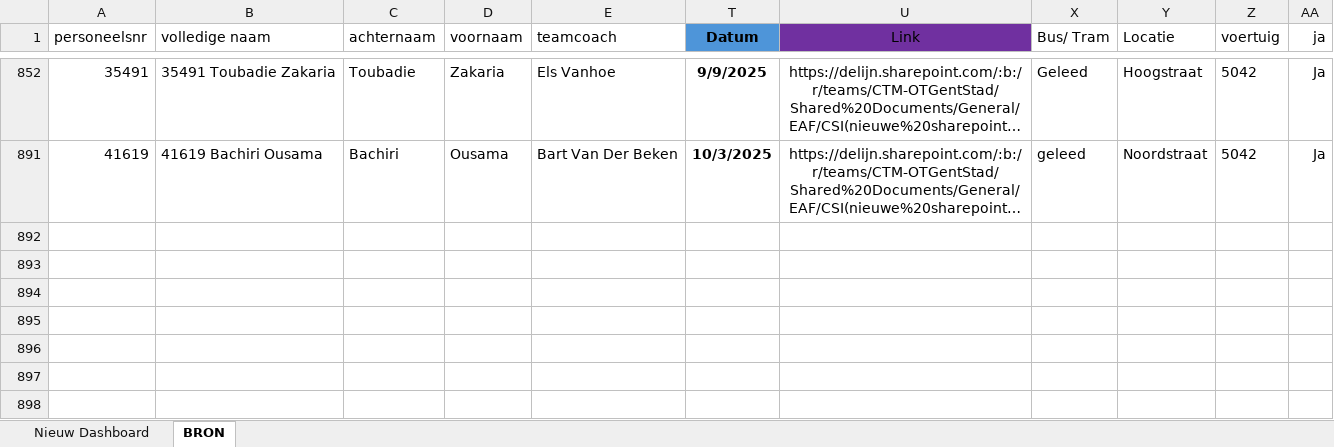
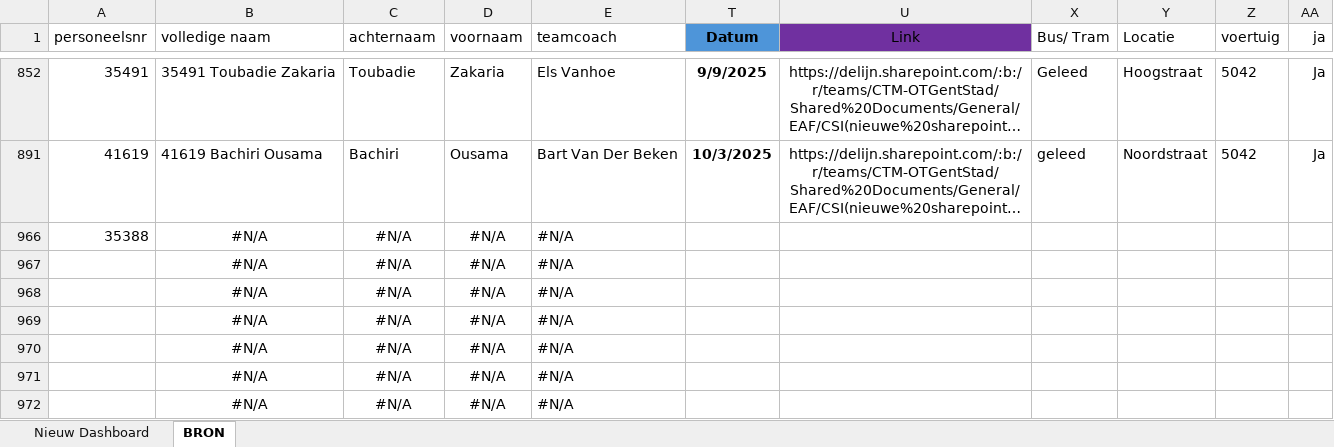
Before and after one commit to Stoffels84/schade, an Excel workbook: schade met macro.xlsm, sheet BRON, drawn as a sheet; only a part is shown, gaps mark what is left out; long unchanged cells end in …; values as stored, in another font and other column widths than the file's, no borders; charts and pictures and conditional formats and table styles not drawn; the diff names each change by its address in the sheet, - before the commit and + after, or states it on an @@ line.

Commit message:
auto: update vanuit Teams

```diff
--- a/schade met macro.xlsm (sheet BRON)
+++ b/schade met macro.xlsm (sheet BRON)
+row 966: 35388 | #N/A | #N/A | #N/A | #N/A
+row 967:  | #N/A | #N/A | #N/A | #N/A
+row 968:  | #N/A | #N/A | #N/A | #N/A
+row 969:  | #N/A | #N/A | #N/A | #N/A
+row 970:  | #N/A | #N/A | #N/A | #N/A
+row 971:  | #N/A | #N/A | #N/A | #N/A
+row 972:  | #N/A | #N/A | #N/A | #N/A
```
Also changed, not shown: hidden cells, charts or pictures.
